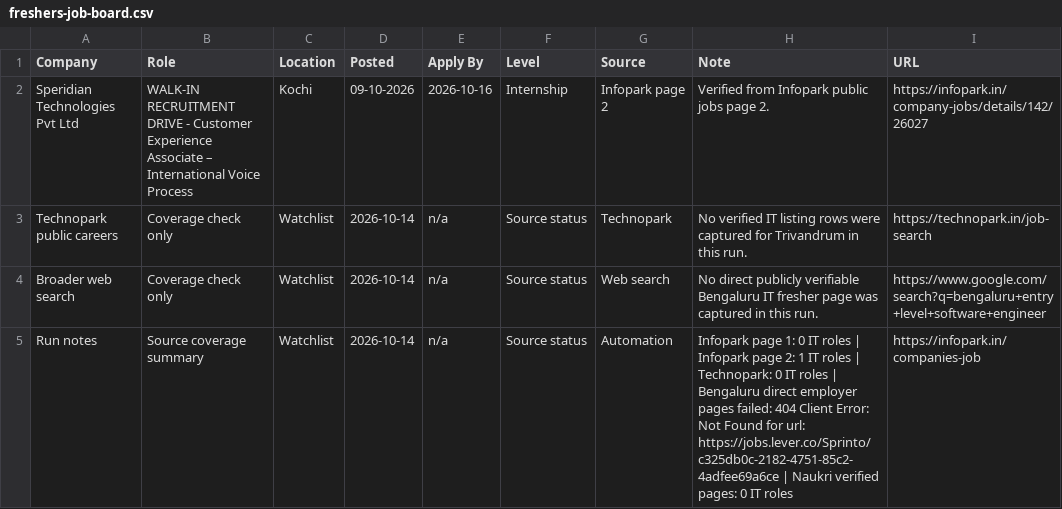
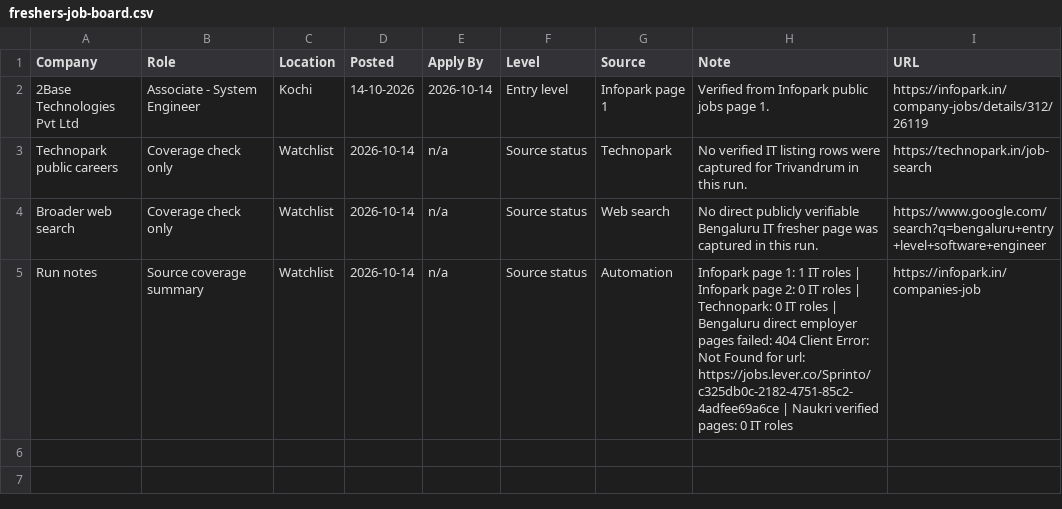
Before and after one commit to sk-learner/Automation-freshers-job-alert, a CSV file: docs/freshers-job-board.csv, drawn as a sheet.

```diff
--- a/docs/freshers-job-board.csv
+++ b/docs/freshers-job-board.csv
@@ -1,5 +1,5 @@
 Company,Role,Location,Posted,Apply By,Level,Source,Note,URL
-Speridian Technologies Pvt Ltd,WALK-IN RECRUITMENT DRIVE - Customer Experience Associate – International Voice Process,Kochi,09-10-2026,2026-10-16,Internship,Infopark page 2,Verified from Infopark public jobs page 2.,https://infopark.in/company-jobs/details/142/26027
+2Base Technologies Pvt Ltd,Associate - System Engineer,Kochi,14-10-2026,2026-10-14,Entry level,Infopark page 1,Verified from Infopark public jobs page 1.,https://infopark.in/company-jobs/details/312/26119
 Technopark public careers,Coverage check only,Watchlist,2026-10-14,n/a,Source status,Technopark,No verified IT listing rows were captured for Trivandrum in this run.,https://technopark.in/job-search
 Broader web search,Coverage check only,Watchlist,2026-10-14,n/a,Source status,Web search,No direct publicly verifiable Bengaluru IT fresher page was captured in this run.,https://www.google.com/search?q=bengaluru+entry+level+software+engineer
-Run notes,Source coverage summary,Watchlist,2026-10-14,n/a,Source status,Automation,Infopark page 1: 0 IT roles | Infopark page 2: 1 IT roles | Technopark: 0 IT roles | Bengaluru direct employer pages failed: 404 Client Error: Not Found for url: https://jobs.lever.co/Sprinto/c325db0c-2182-4751-85c2-4adfee69a6ce | Naukri verified pages: 0 IT roles,https://infopark.in/companies-job
+Run notes,Source coverage summary,Watchlist,2026-10-14,n/a,Source status,Automation,Infopark page 1: 1 IT roles | Infopark page 2: 0 IT roles | Technopark: 0 IT roles | Bengaluru direct employer pages failed: 404 Client Error: Not Found for url: https://jobs.lever.co/Sprinto/c325db0c-2182-4751-85c2-4adfee69a6ce | Naukri verified pages: 0 IT roles,https://infopark.in/companies-job
```
Also changed, not shown: outputs/freshers-job-board.csv, 4 other files.
